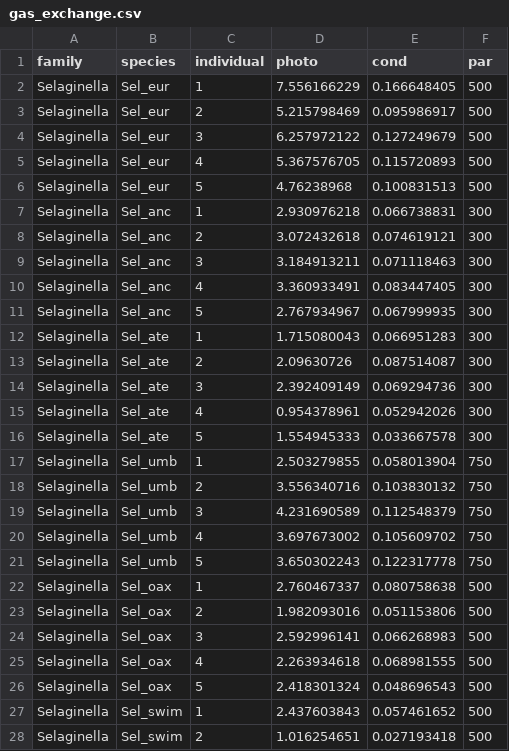
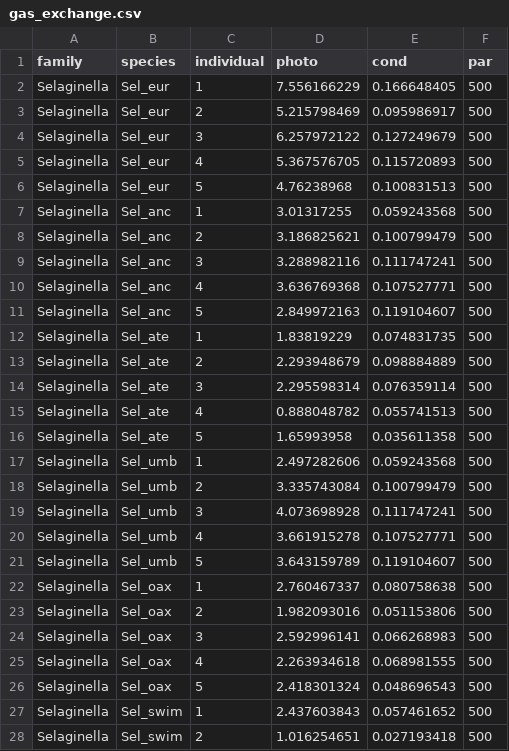
Before and after one commit to CourtneyCampany/selaginella, a CSV file: raw_data/gas_exchange.csv, drawn as a sheet; only a part is shown.

```diff
--- a/raw_data/gas_exchange.csv
+++ b/raw_data/gas_exchange.csv
@@ -6,17 +6,17 @@ Selaginella,Sel_eur,4,5.367576705,0.115720893,500
 Selaginella,Sel_eur,5,4.76238968,0.100831513,500
-Selaginella,Sel_anc,1,2.930976218,0.066738831,300
-Selaginella,Sel_anc,2,3.072432618,0.074619121,300
-Selaginella,Sel_anc,3,3.184913211,0.071118463,300
-Selaginella,Sel_anc,4,3.360933491,0.083447405,300
-Selaginella,Sel_anc,5,2.767934967,0.067999935,300
-Selaginella,Sel_ate,1,1.715080043,0.066951283,300
-Selaginella,Sel_ate,2,2.09630726,0.087514087,300
-Selaginella,Sel_ate,3,2.392409149,0.069294736,300
-Selaginella,Sel_ate,4,0.954378961,0.052942026,300
-Selaginella,Sel_ate,5,1.554945333,0.033667578,300
-Selaginella,Sel_umb,1,2.503279855,0.058013904,750
-Selaginella,Sel_umb,2,3.556340716,0.103830132,750
-Selaginella,Sel_umb,3,4.231690589,0.112548379,750
-Selaginella,Sel_umb,4,3.697673002,0.105609702,750
-Selaginella,Sel_umb,5,3.650302243,0.122317778,750
+Selaginella,Sel_anc,1,3.01317255,0.059243568,500
+Selaginella,Sel_anc,2,3.186825621,0.100799479,500
+Selaginella,Sel_anc,3,3.288982116,0.111747241,500
+Selaginella,Sel_anc,4,3.636769368,0.107527771,500
+Selaginella,Sel_anc,5,2.849972163,0.119104607,500
+Selaginella,Sel_ate,1,1.83819229,0.074831735,500
+Selaginella,Sel_ate,2,2.293948679,0.098884889,500
+Selaginella,Sel_ate,3,2.295598314,0.076359114,500
+Selaginella,Sel_ate,4,0.888048782,0.055741513,500
+Selaginella,Sel_ate,5,1.65993958,0.035611358,500
+Selaginella,Sel_umb,1,2.497282606,0.059243568,500
+Selaginella,Sel_umb,2,3.335743084,0.100799479,500
+Selaginella,Sel_umb,3,4.073698928,0.111747241,500
+Selaginella,Sel_umb,4,3.661915278,0.107527771,500
+Selaginella,Sel_umb,5,3.643159789,0.119104607,500
 Selaginella,Sel_oax,1,2.760467337,0.080758638,500
```
Also changed, not shown: raw_data/sela_raw.csv, 5 other files.
